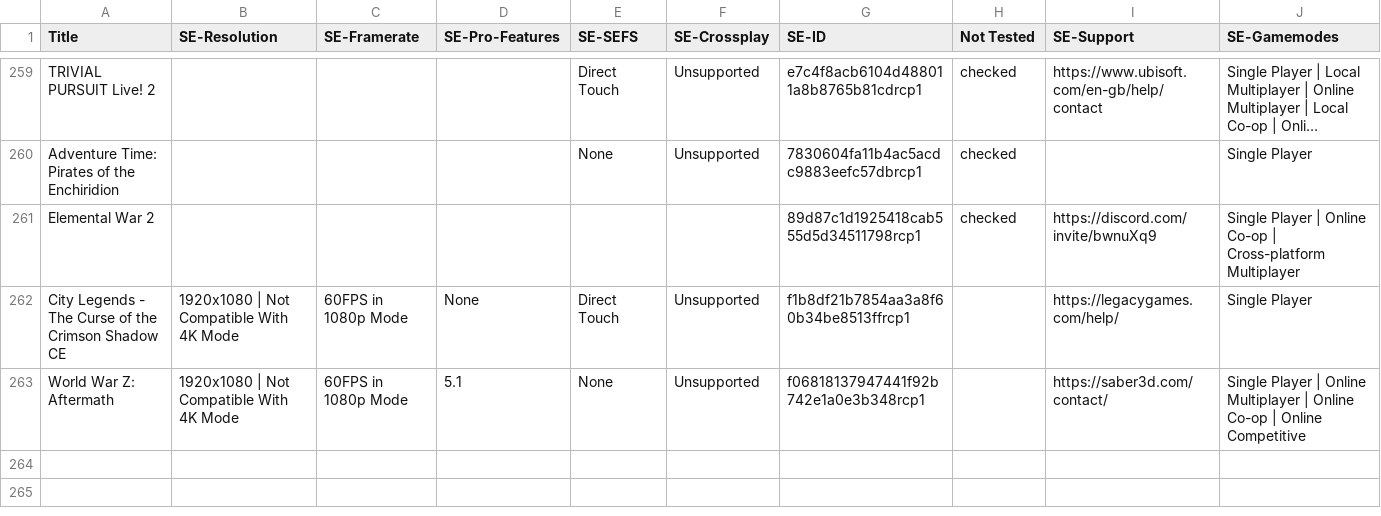
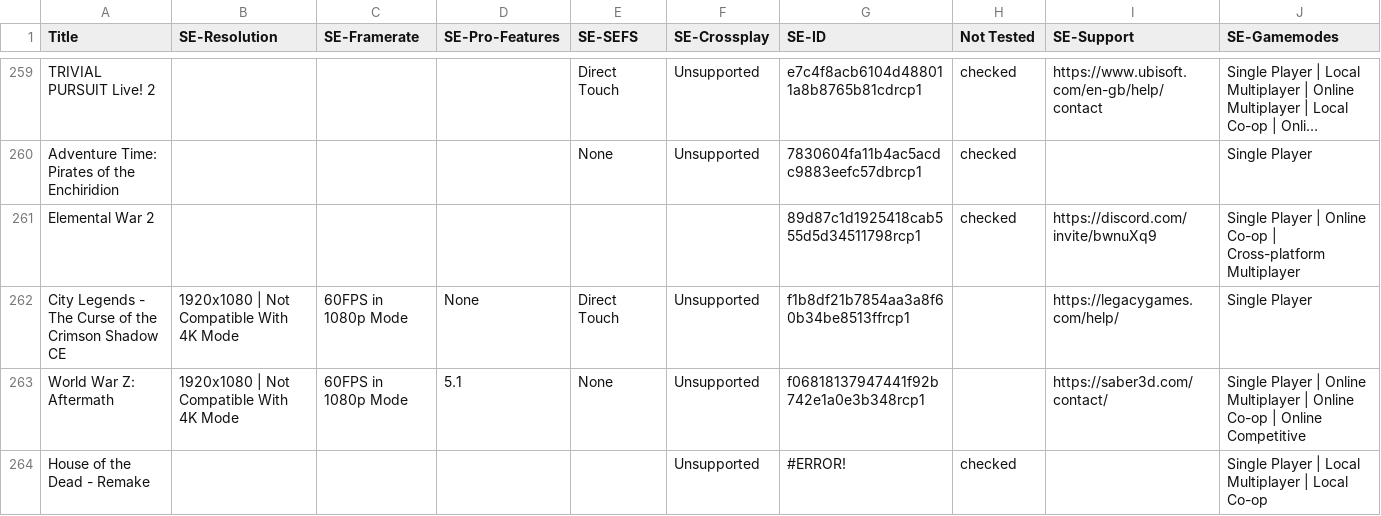
Before and after one commit to ChristopherKlay/StadiaEnhanced, a CSV file: include/extdatabase.csv, drawn as a sheet; only a part is shown, gaps mark what is left out; long unchanged cells end in …; the diff names each change by its address in the sheet, - before the commit and + after, or states it on an @@ line.

Commit message:
Add files via upload

```diff
--- a/include/extdatabase.csv
+++ b/include/extdatabase.csv
+row 264: House of the Dead - Remake |  |  |  |  | Unsupported | #ERROR! | checked |  | Single Player | Local Multiplayer | Local Co-op
```
